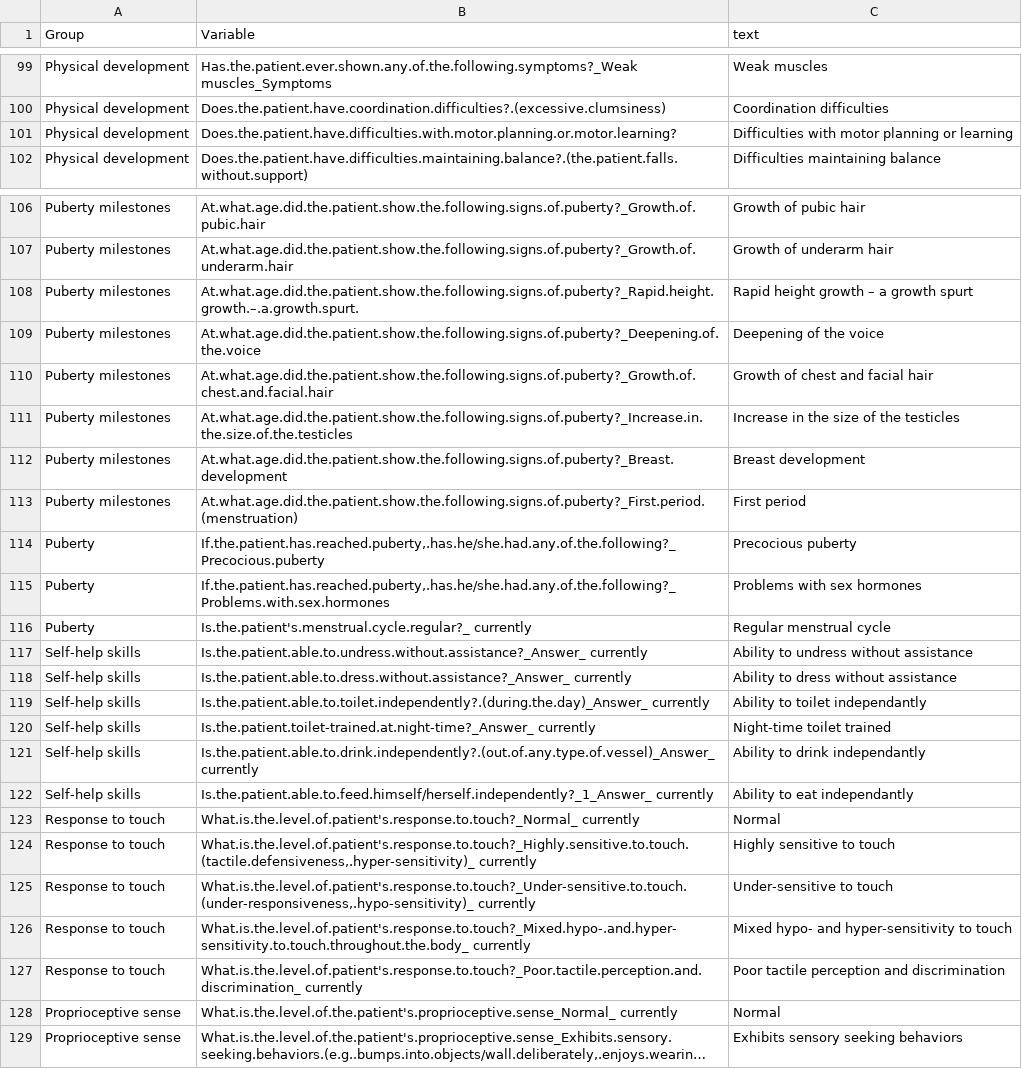
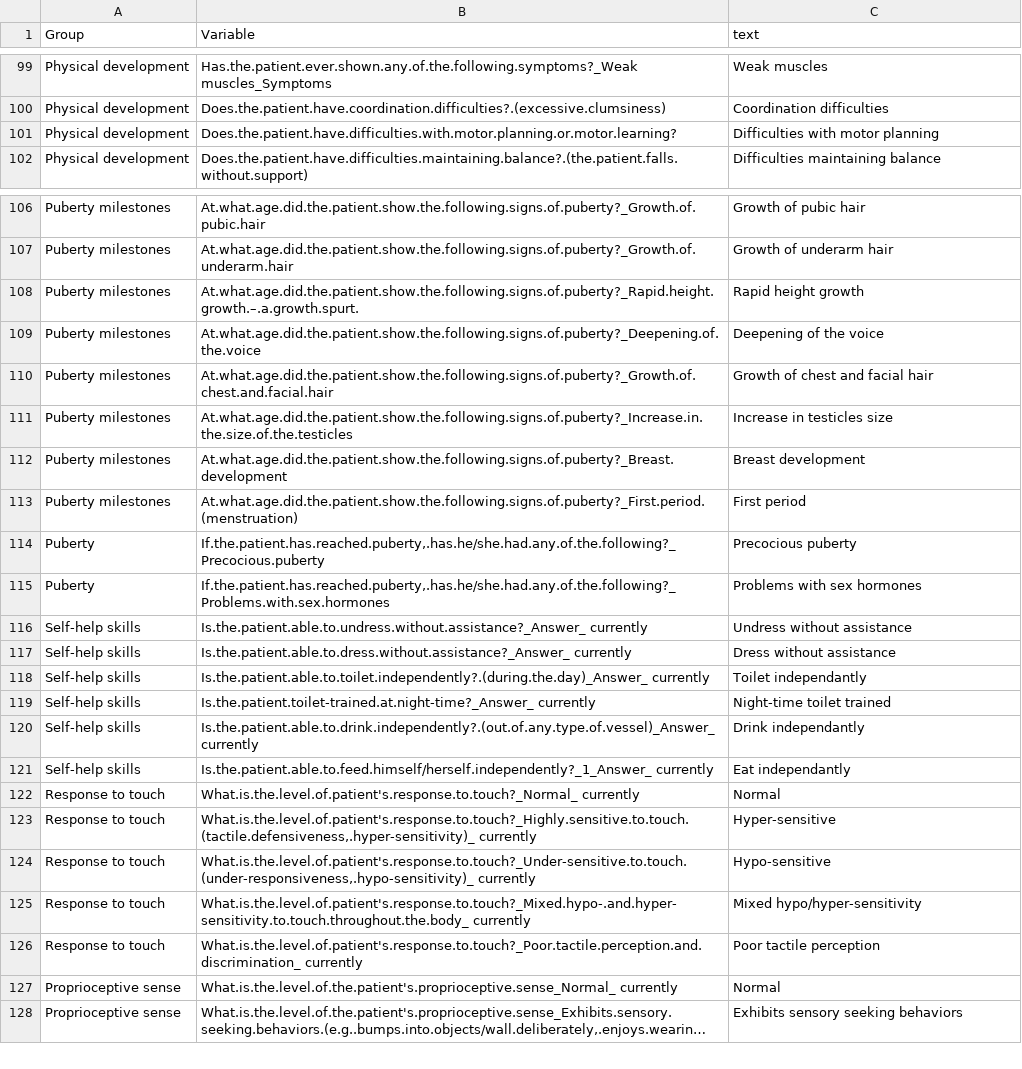
Before and after one commit to Rayin-saber/PMSDN_GenoPheno, a CSV file: dev_vars.csv, drawn as a sheet; only a part is shown, gaps mark what is left out; long unchanged cells end in …; the diff covers the shown part only.

```diff
--- a/dev_vars.csv
+++ b/dev_vars.csv
@@ -100,3 +100,3 @@
 "Physical development","Does.the.patient.have.coordination.difficulties?.(excessive.clumsiness)","Coordination difficulties"
-"Physical development","Does.the.patient.have.difficulties.with.motor.planning.or.motor.learning?","Difficulties with motor planning or learning"
+"Physical development","Does.the.patient.have.difficulties.with.motor.planning.or.motor.learning?","Difficulties with motor planning"
 "Physical development","Does.the.patient.have.difficulties.maintaining.balance?.(the.patient.falls.without.support)","Difficulties maintaining balance"
@@ -107,6 +107,6 @@
 "Puberty milestones","At.what.age.did.the.patient.show.the.following.signs.of.puberty?_Growth.of.underarm.hair","Growth of underarm hair"
-"Puberty milestones","At.what.age.did.the.patient.show.the.following.signs.of.puberty?_Rapid.height.growth.–.a.growth.spurt.","Rapid height growth – a growth spurt"
+"Puberty milestones","At.what.age.did.the.patient.show.the.following.signs.of.puberty?_Rapid.height.growth.–.a.growth.spurt.","Rapid height growth"
 "Puberty milestones","At.what.age.did.the.patient.show.the.following.signs.of.puberty?_Deepening.of.the.voice","Deepening of the voice"
 "Puberty milestones","At.what.age.did.the.patient.show.the.following.signs.of.puberty?_Growth.of.chest.and.facial.hair","Growth of chest and facial hair"
-"Puberty milestones","At.what.age.did.the.patient.show.the.following.signs.of.puberty?_Increase.in.the.size.of.the.testicles","Increase in the size of the testicles"
+"Puberty milestones","At.what.age.did.the.patient.show.the.following.signs.of.puberty?_Increase.in.the.size.of.the.testicles","Increase in testicles size"
 "Puberty milestones","At.what.age.did.the.patient.show.the.following.signs.of.puberty?_Breast.development","Breast development"
@@ -115,14 +115,13 @@
 "Puberty","If.the.patient.has.reached.puberty,.has.he/she.had.any.of.the.following?_Problems.with.sex.hormones","Problems with sex hormones"
-"Puberty","Is.the.patient's.menstrual.cycle.regular?_ currently","Regular menstrual cycle"
-"Self-help skills","Is.the.patient.able.to.undress.without.assistance?_Answer_ currently","Ability to undress without assistance"
-"Self-help skills","Is.the.patient.able.to.dress.without.assistance?_Answer_ currently","Ability to dress without assistance"
-"Self-help skills","Is.the.patient.able.to.toilet.independently?.(during.the.day)_Answer_ currently","Ability to toilet independantly"
+"Self-help skills","Is.the.patient.able.to.undress.without.assistance?_Answer_ currently","Undress without assistance"
+"Self-help skills","Is.the.patient.able.to.dress.without.assistance?_Answer_ currently","Dress without assistance"
+"Self-help skills","Is.the.patient.able.to.toilet.independently?.(during.the.day)_Answer_ currently","Toilet independantly"
 "Self-help skills","Is.the.patient.toilet-trained.at.night-time?_Answer_ currently","Night-time toilet trained"
-"Self-help skills","Is.the.patient.able.to.drink.independently?.(out.of.any.type.of.vessel)_Answer_ currently","Ability to drink independantly"
-"Self-help skills","Is.the.patient.able.to.feed.himself/herself.independently?_1_Answer_ currently","Ability to eat independantly"
+"Self-help skills","Is.the.patient.able.to.drink.independently?.(out.of.any.type.of.vessel)_Answer_ currently","Drink independantly"
+"Self-help skills","Is.the.patient.able.to.feed.himself/herself.independently?_1_Answer_ currently","Eat independantly"
 "Response to touch","What.is.the.level.of.patient's.response.to.touch?_Normal_ currently","Normal"
-"Response to touch","What.is.the.level.of.patient's.response.to.touch?_Highly.sensitive.to.touch.(tactile.defensiveness,.hyper-sensitivity)_ currently","Highly sensitive to touch"
-"Response to touch","What.is.the.level.of.patient's.response.to.touch?_Under-sensitive.to.touch.(under-responsiveness,.hypo-sensitivity)_ currently","Under-sensitive to touch"
-"Response to touch","What.is.the.level.of.patient's.response.to.touch?_Mixed.hypo-.and.hyper-sensitivity.to.touch.throughout.the.body_ currently","Mixed hypo- and hyper-sensitivity to touch"
-"Response to touch","What.is.the.level.of.patient's.response.to.touch?_Poor.tactile.perception.and.discrimination_ currently","Poor tactile perception and discrimination"
+"Response to touch","What.is.the.level.of.patient's.response.to.touch?_Highly.sensitive.to.touch.(tactile.defensiveness,.hyper-sensitivity)_ currently","Hyper-sensitive"
+"Response to touch","What.is.the.level.of.patient's.response.to.touch?_Under-sensitive.to.touch.(under-responsiveness,.hypo-sensitivity)_ currently","Hypo-sensitive"
+"Response to touch","What.is.the.level.of.patient's.response.to.touch?_Mixed.hypo-.and.hyper-sensitivity.to.touch.throughout.the.body_ currently","Mixed hypo/hyper-sensitivity"
+"Response to touch","What.is.the.level.of.patient's.response.to.touch?_Poor.tactile.perception.and.discrimination_ currently","Poor tactile perception"
 "Proprioceptive sense","What.is.the.level.of.the.patient's.proprioceptive.sense_Normal_ currently","Normal"
```
Also changed, not shown: 24 edited cells elsewhere in this file, clin_vars.csv.
